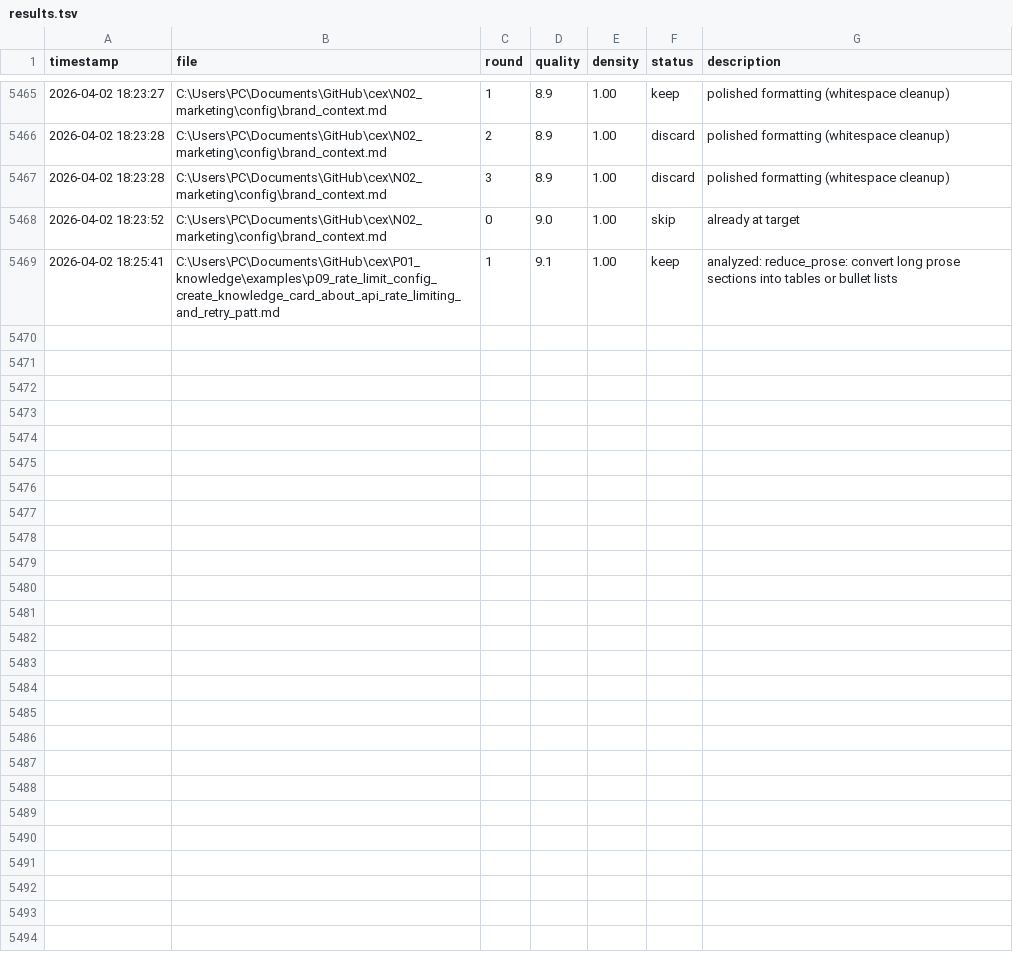
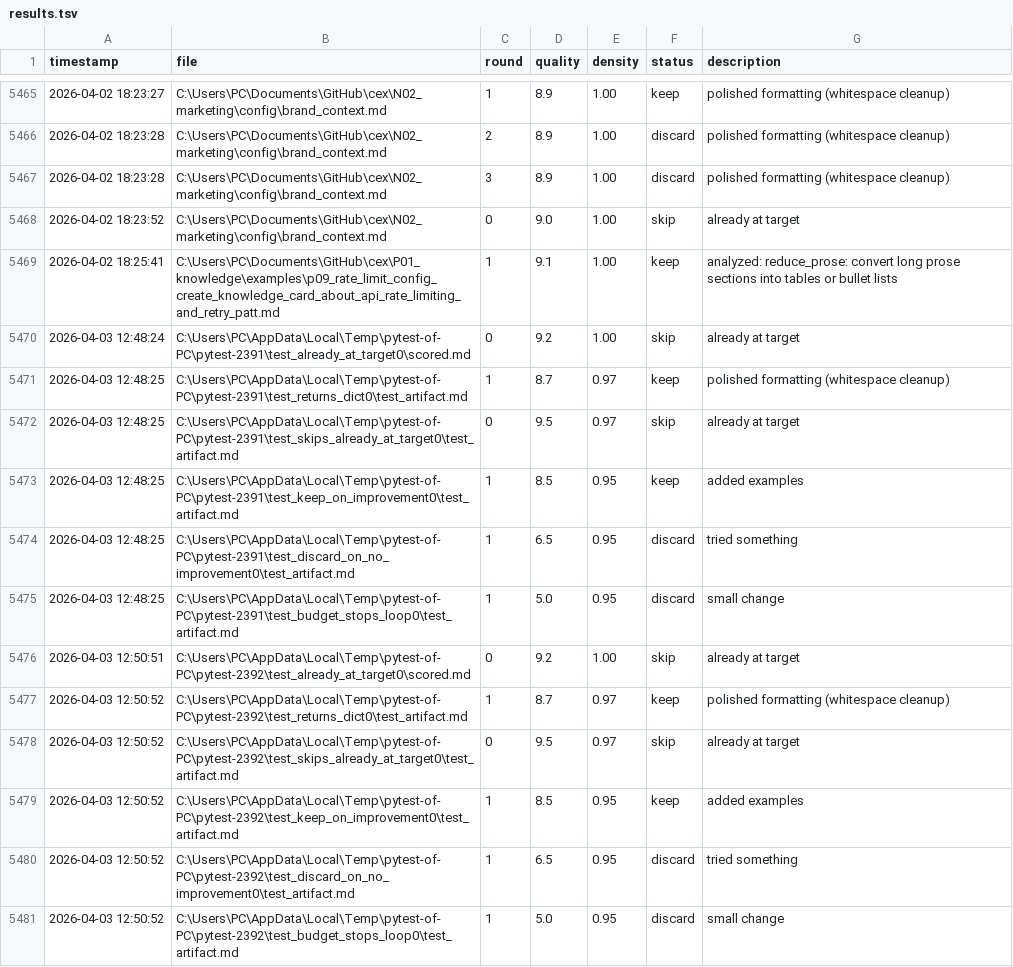
Before and after one commit to GatoaoCubo/cex, a TSV file: .cex/experiments/results.tsv, drawn as a sheet; only a part is shown, gaps mark what is left out; the diff names each change by its address in the sheet, - before the commit and + after, or states it on an @@ line.

```diff
--- a/.cex/experiments/results.tsv
+++ b/.cex/experiments/results.tsv
+row 5470: 2026-04-03 12:48:24 | C:\Users\PC\AppData\Local\Temp\pytest-of-PC\pytest-2391\test_already_at_target0\scored.md | 0 | 9.2 | 1.00 | skip | already at target
+row 5471: 2026-04-03 12:48:25 | C:\Users\PC\AppData\Local\Temp\pytest-of-PC\pytest-2391\test_returns_dict0\test_artifact.md | 1 | 8.7 | 0.97 | keep | polished formatting (whitespace cleanup)
+row 5472: 2026-04-03 12:48:25 | C:\Users\PC\AppData\Local\Temp\pytest-of-PC\pytest-2391\test_skips_already_at_target0\test_artifact.md | 0 | 9.5 | 0.97 | skip | already at target
+row 5473: 2026-04-03 12:48:25 | C:\Users\PC\AppData\Local\Temp\pytest-of-PC\pytest-2391\test_keep_on_improvement0\test_artifact.md | 1 | 8.5 | 0.95 | keep | added examples
+row 5474: 2026-04-03 12:48:25 | C:\Users\PC\AppData\Local\Temp\pytest-of-PC\pytest-2391\test_discard_on_no_improvement0\test_artifact.md | 1 | 6.5 | 0.95 | discard | tried something
+row 5475: 2026-04-03 12:48:25 | C:\Users\PC\AppData\Local\Temp\pytest-of-PC\pytest-2391\test_budget_stops_loop0\test_artifact.md | 1 | 5.0 | 0.95 | discard | small change
+row 5476: 2026-04-03 12:50:51 | C:\Users\PC\AppData\Local\Temp\pytest-of-PC\pytest-2392\test_already_at_target0\scored.md | 0 | 9.2 | 1.00 | skip | already at target
+row 5477: 2026-04-03 12:50:52 | C:\Users\PC\AppData\Local\Temp\pytest-of-PC\pytest-2392\test_returns_dict0\test_artifact.md | 1 | 8.7 | 0.97 | keep | polished formatting (whitespace cleanup)
+row 5478: 2026-04-03 12:50:52 | C:\Users\PC\AppData\Local\Temp\pytest-of-PC\pytest-2392\test_skips_already_at_target0\test_artifact.md | 0 | 9.5 | 0.97 | skip | already at target
+row 5479: 2026-04-03 12:50:52 | C:\Users\PC\AppData\Local\Temp\pytest-of-PC\pytest-2392\test_keep_on_improvement0\test_artifact.md | 1 | 8.5 | 0.95 | keep | added examples
+row 5480: 2026-04-03 12:50:52 | C:\Users\PC\AppData\Local\Temp\pytest-of-PC\pytest-2392\test_discard_on_no_improvement0\test_artifact.md | 1 | 6.5 | 0.95 | discard | tried something
+row 5481: 2026-04-03 12:50:52 | C:\Users\PC\AppData\Local\Temp\pytest-of-PC\pytest-2392\test_budget_stops_loop0\test_artifact.md | 1 | 5.0 | 0.95 | discard | small change
```
Also changed, not shown: 35 other files.
